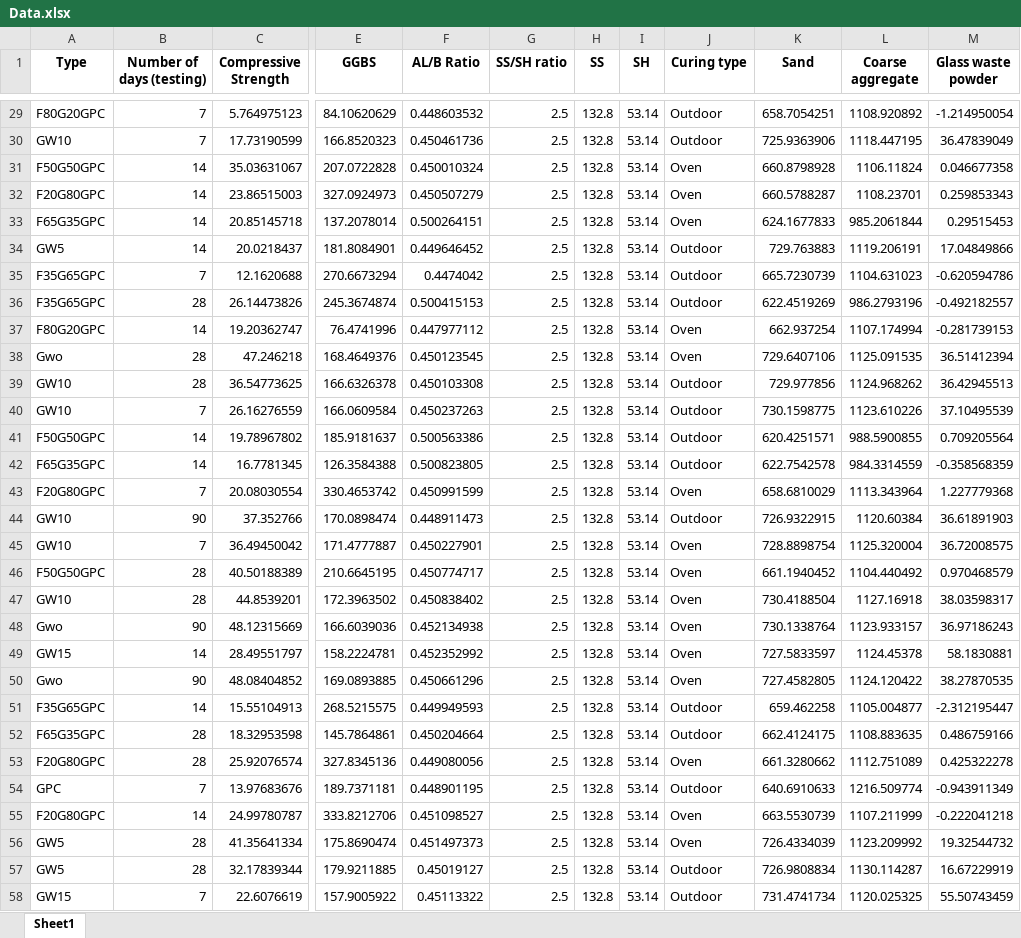
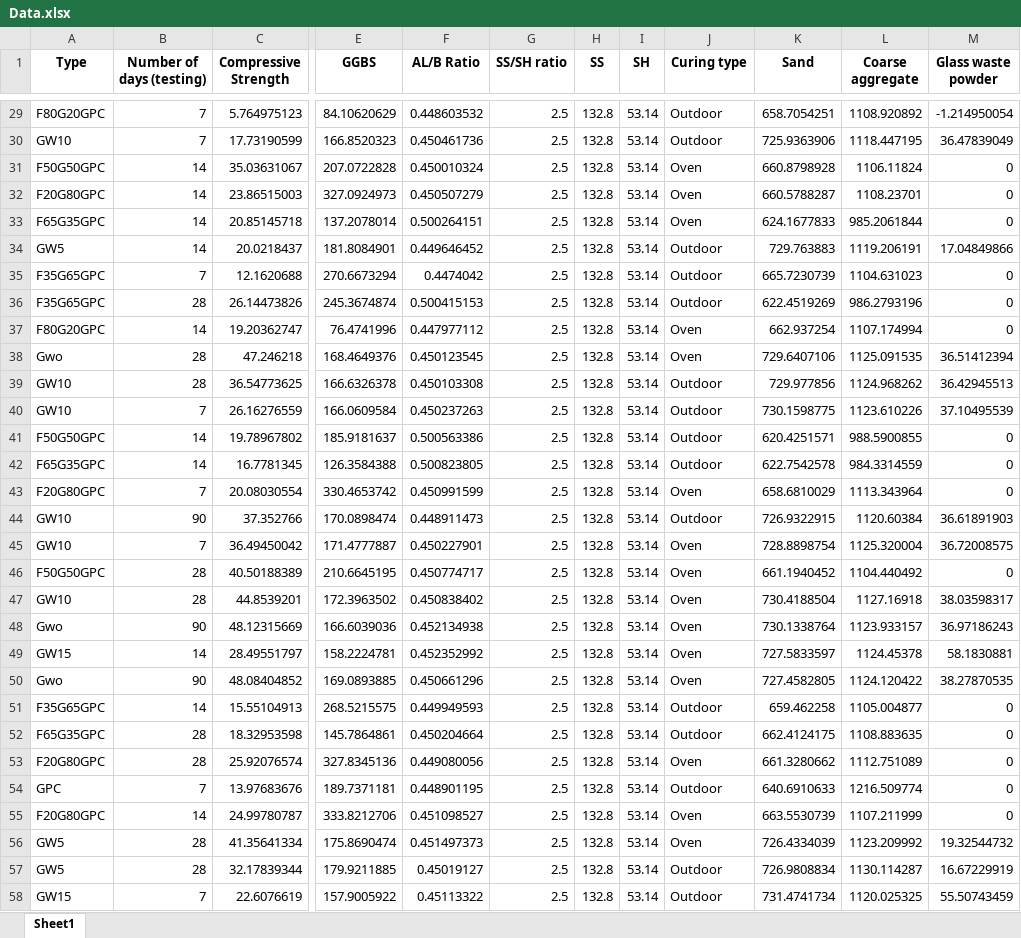
Before and after one commit to SR-civil/gwp-gpc-strength-predictor, an Excel workbook: Data.xlsx, sheet Sheet1, drawn as a sheet; only a part is shown, gaps mark what is left out; values as stored, in another font and other column widths than the file's, no borders; the diff covers the shown part only; the diff names each change by its address in the sheet, - before the commit and + after, or states it on an @@ line.

```diff
--- a/Data.xlsx (sheet Sheet1)
+++ b/Data.xlsx (sheet Sheet1)
-M31 (Glass waste powder): 0.046677358
+M31 (Glass waste powder): 0
-M32 (Glass waste powder): 0.259853343
+M32 (Glass waste powder): 0
-M33 (Glass waste powder): 0.29515453
+M33 (Glass waste powder): 0
-M35 (Glass waste powder): -0.620594786
+M35 (Glass waste powder): 0
-M36 (Glass waste powder): -0.492182557
+M36 (Glass waste powder): 0
-M37 (Glass waste powder): -0.281739153
+M37 (Glass waste powder): 0
-M41 (Glass waste powder): 0.709205564
+M41 (Glass waste powder): 0
-M42 (Glass waste powder): -0.358568359
+M42 (Glass waste powder): 0
-M43 (Glass waste powder): 1.227779368
+M43 (Glass waste powder): 0
-M46 (Glass waste powder): 0.970468579
+M46 (Glass waste powder): 0
-M51 (Glass waste powder): -2.312195447
+M51 (Glass waste powder): 0
-M52 (Glass waste powder): 0.486759166
+M52 (Glass waste powder): 0
-M53 (Glass waste powder): 0.425322278
+M53 (Glass waste powder): 0
-M54 (Glass waste powder): -0.943911349
+M54 (Glass waste powder): 0
-M55 (Glass waste powder): -0.222041218
+M55 (Glass waste powder): 0
```
Also changed, not shown: 146 edited cells elsewhere in this sheet.
